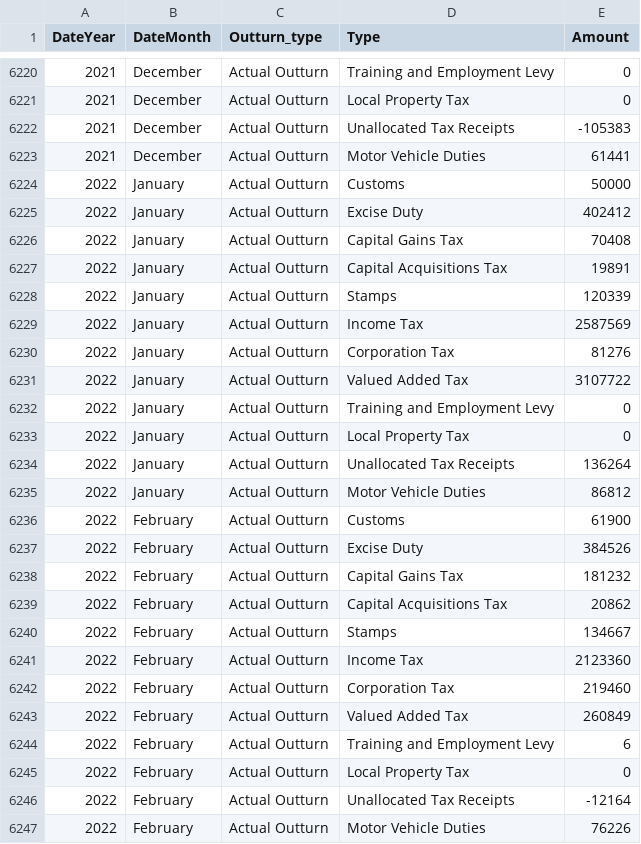
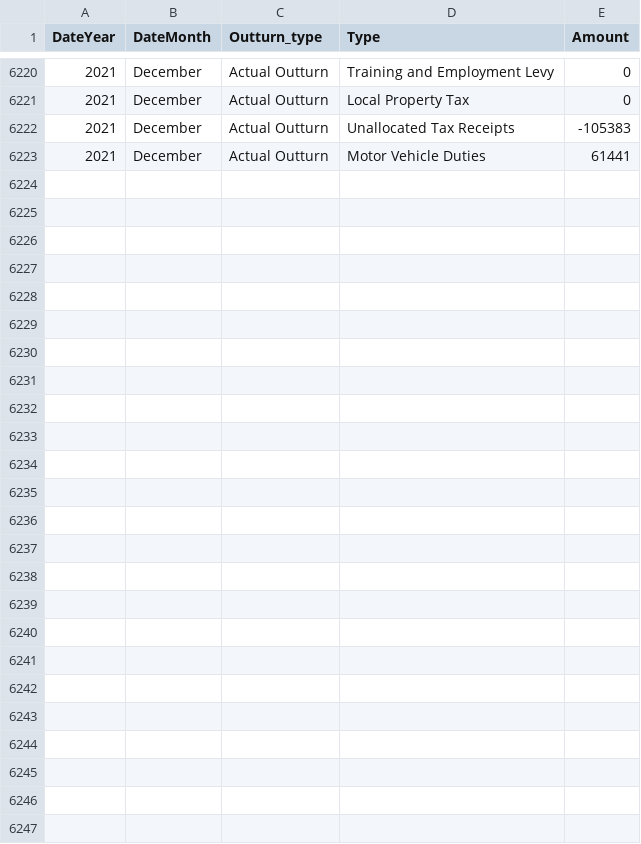
Before and after one commit to mcbridei/VegaliteProject, a CSV file: Open Data Tax Receipts Source.csv, drawn as a sheet; only a part is shown, gaps mark what is left out; the diff names each change by its address in the sheet, - before the commit and + after, or states it on an @@ line.

Commit message:
Update Open Data Tax Receipts Source.csv

```diff
--- a/Open Data Tax Receipts Source.csv
+++ b/Open Data Tax Receipts Source.csv
-row 6224: 2022 | January | Actual Outturn | Customs | 50000
-row 6225: 2022 | January | Actual Outturn | Excise Duty | 402412
-row 6226: 2022 | January | Actual Outturn | Capital Gains Tax | 70408
-row 6227: 2022 | January | Actual Outturn | Capital Acquisitions Tax | 19891
-row 6228: 2022 | January | Actual Outturn | Stamps | 120339
-row 6229: 2022 | January | Actual Outturn | Income Tax | 2587569
-row 6230: 2022 | January | Actual Outturn | Corporation Tax | 81276
-row 6231: 2022 | January | Actual Outturn | Valued Added Tax | 3107722
-row 6232: 2022 | January | Actual Outturn | Training and Employment Levy | 0
-row 6233: 2022 | January | Actual Outturn | Local Property Tax | 0
-row 6234: 2022 | January | Actual Outturn | Unallocated Tax Receipts | 136264
-row 6235: 2022 | January | Actual Outturn | Motor Vehicle Duties | 86812
-row 6236: 2022 | February | Actual Outturn | Customs | 61900
-row 6237: 2022 | February | Actual Outturn | Excise Duty | 384526
-row 6238: 2022 | February | Actual Outturn | Capital Gains Tax | 181232
-row 6239: 2022 | February | Actual Outturn | Capital Acquisitions Tax | 20862
-row 6240: 2022 | February | Actual Outturn | Stamps | 134667
-row 6241: 2022 | February | Actual Outturn | Income Tax | 2123360
-row 6242: 2022 | February | Actual Outturn | Corporation Tax | 219460
-row 6243: 2022 | February | Actual Outturn | Valued Added Tax | 260849
-row 6244: 2022 | February | Actual Outturn | Training and Employment Levy | 6
-row 6245: 2022 | February | Actual Outturn | Local Property Tax | 0
-row 6246: 2022 | February | Actual Outturn | Unallocated Tax Receipts | -12164
-row 6247: 2022 | February | Actual Outturn | Motor Vehicle Duties | 76226
```
